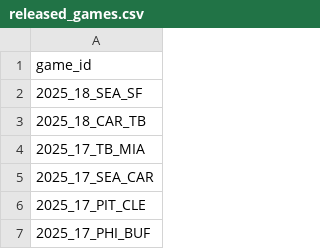
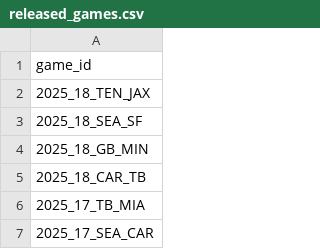
Before and after one commit to nflverse/nflverse-pbp-internal, a CSV file: released_games.csv, drawn as a sheet; only a part is shown; the shorter side is filled out with more unchanged rows; the diff names each change by its address in the sheet, - before the commit and + after, or states it on an @@ line.

```diff
--- a/released_games.csv
+++ b/released_games.csv
+row 2: 2025_18_TEN_JAX
+row 4: 2025_18_GB_MIN
```
